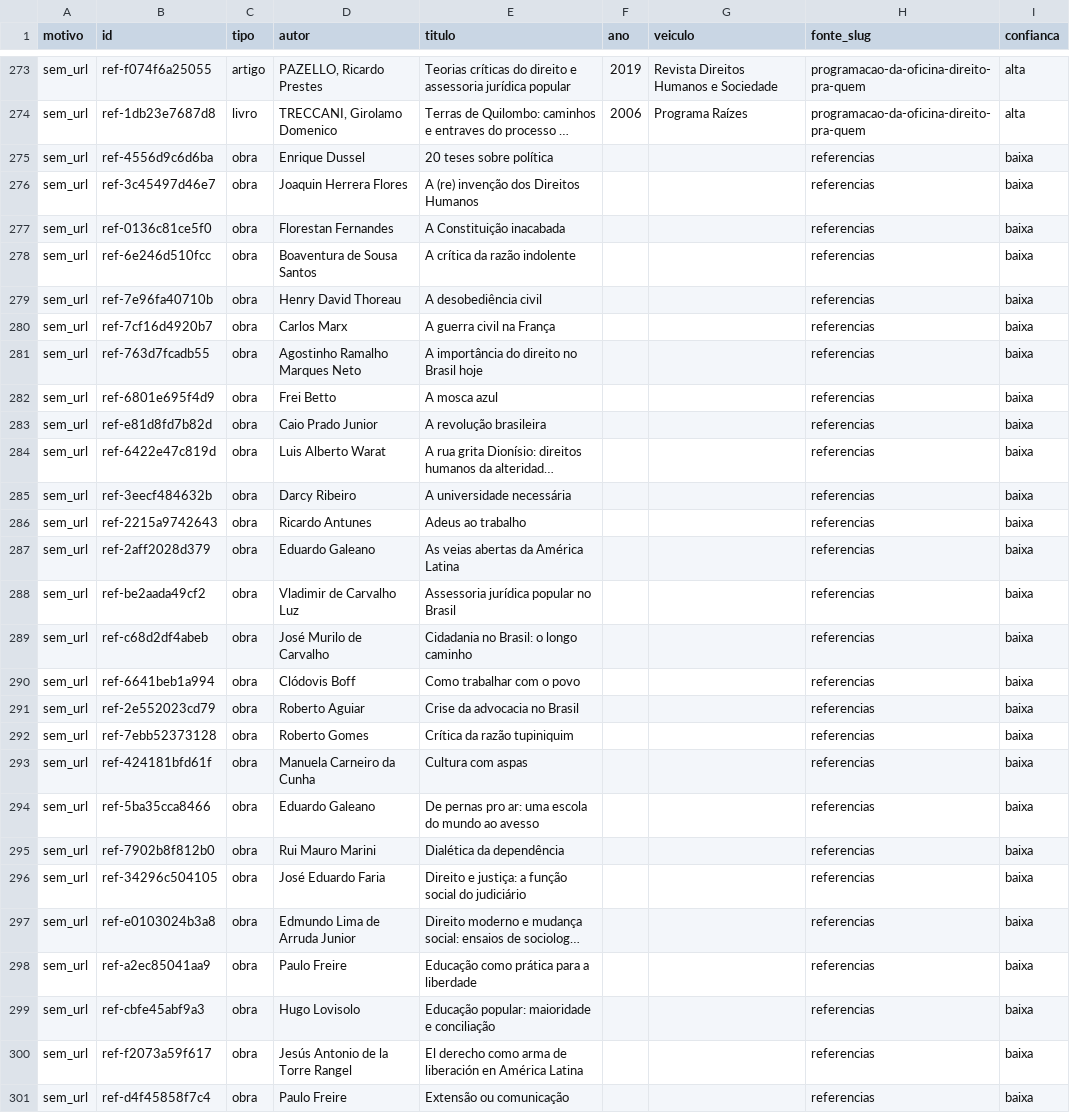
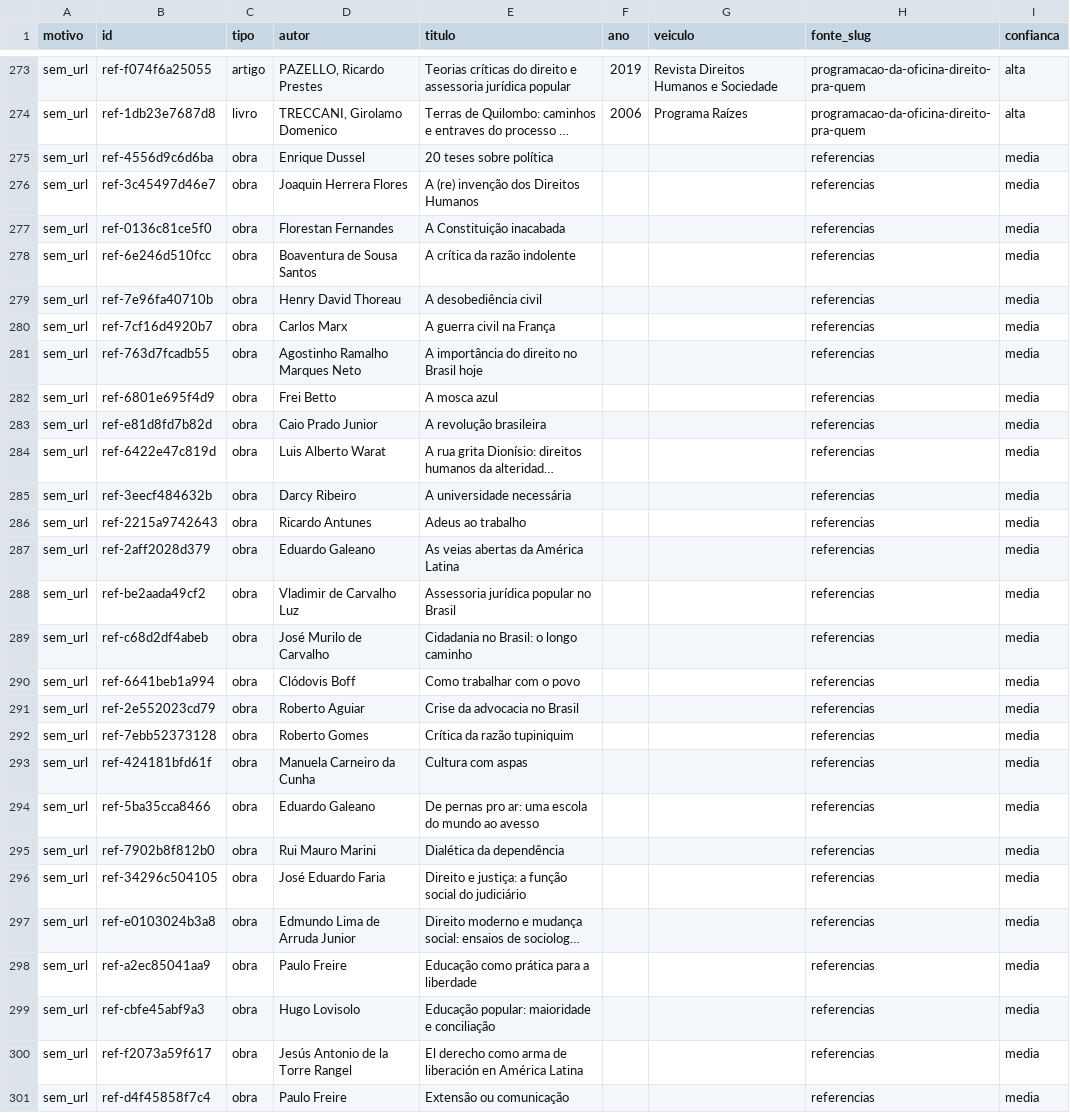
Before and after one commit to FinweeJur/assessoriajuridicapopular, a CSV file: docs/referencias-sem-link.csv, drawn as a sheet; only a part is shown, gaps mark what is left out; long unchanged cells end in …; the diff covers the shown part only; the diff names each change by its address in the sheet, - before the commit and + after, or states it on an @@ line.

Commit message:
Redefine confianca das referencias e atualiza rotulos publicos

```diff
--- a/docs/referencias-sem-link.csv
+++ b/docs/referencias-sem-link.csv
-I275:I301 (confianca): baixa
+I275:I301 (confianca): media
```
Also changed, not shown: 86 edited cells elsewhere in this file, docs/referencias.csv, 7 other files.
